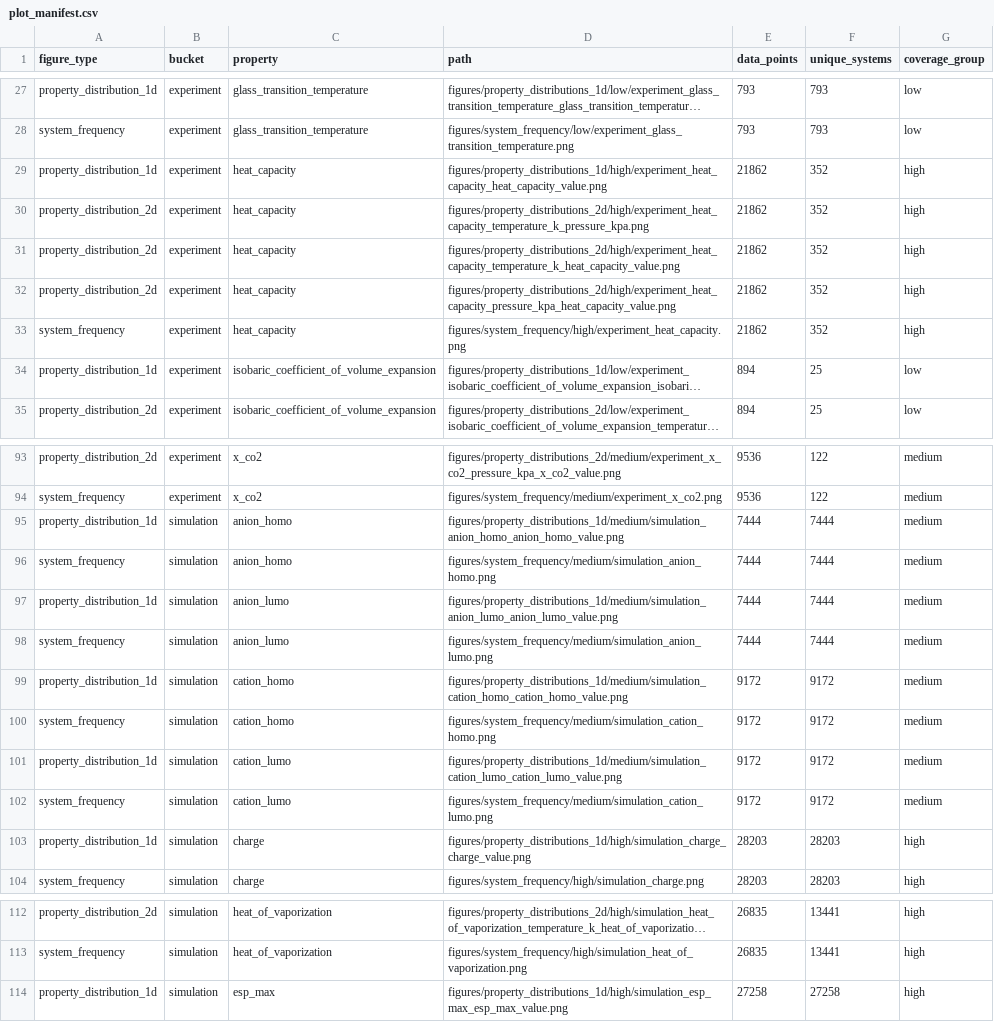
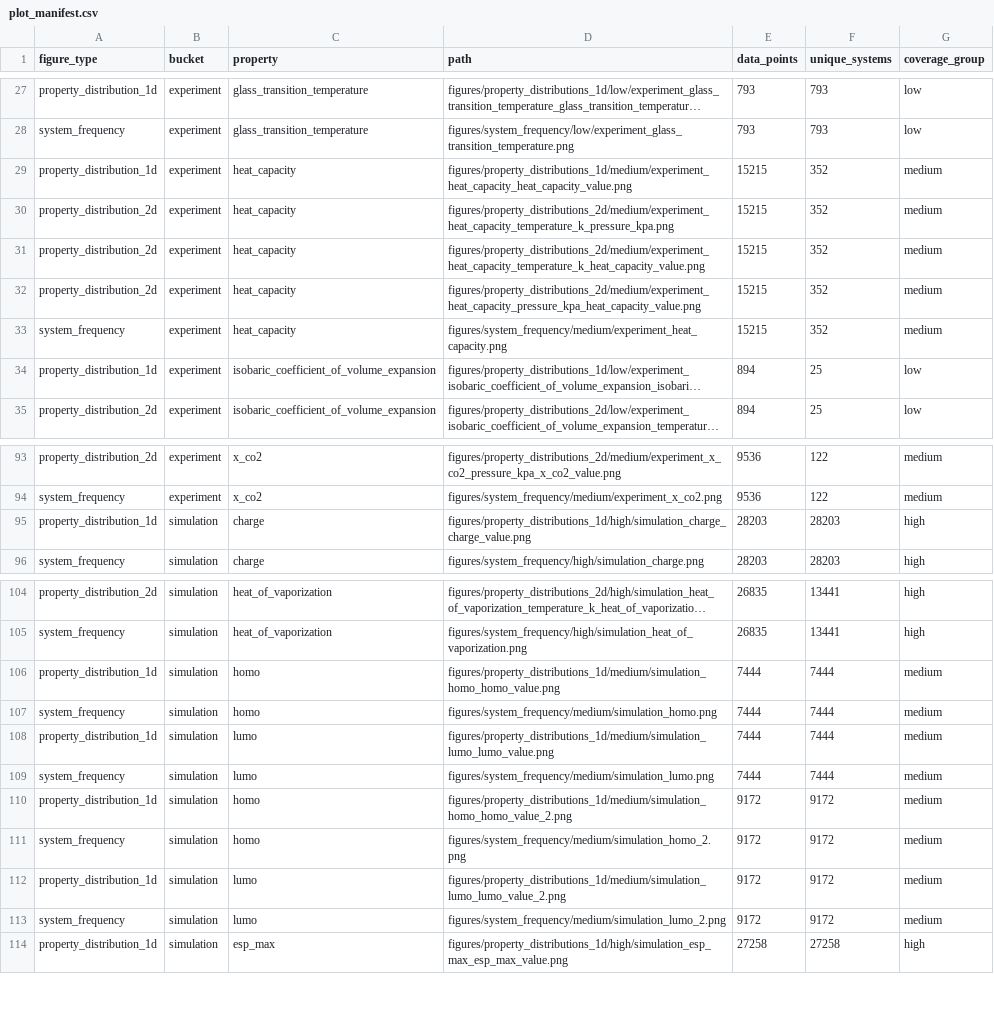
Before and after one commit to SuperPSun/ILUME-Data, a CSV file: analysis/plot_manifest.csv, drawn as a sheet; only a part is shown, gaps mark what is left out; long unchanged cells end in …; removed rows and columns are numbered as before the commit, all else as after; the diff covers the shown part only; the diff names each change by its address in the sheet, - before the commit and + after, or states it on an @@ line.

Commit message:
Update analysis figures and manifest with new data; adjust property analysis report and summary (#7)
- Updated binary figures for condition availability and coverage.
- Modified plot manifest with corrected data points for coverage figures.
- Revised property analysis report to reflect updated total data points and adjusted values for density and viscosity.
- Updated property analysis summary with new data for density and electrical conductivity.

```diff
--- a/analysis/plot_manifest.csv
+++ b/analysis/plot_manifest.csv
-D29 (path): figures/property_distributions_1d/high/experiment_heat_capacity_heat_capacity_value.png
+D29 (path): figures/property_distributions_1d/medium/experiment_heat_capacity_heat_capacity_value.png
-E29:E33 (data_points): 21862
+E29:E33 (data_points): 15215
-G29:G33 (coverage_group): high
+G29:G33 (coverage_group): medium
-D30 (path): figures/property_distributions_2d/high/experiment_heat_capacity_temperature_k_pressure_kpa.png
+D30 (path): figures/property_distributions_2d/medium/experiment_heat_capacity_temperature_k_pressure_kpa.png
-D31 (path): figures/property_distributions_2d/high/experiment_heat_capacity_temperature_k_heat_capacity_value.png
+D31 (path): figures/property_distributions_2d/medium/experiment_heat_capacity_temperature_k_heat_capacity_value.png
-D32 (path): figures/property_distributions_2d/high/experiment_heat_capacity_pressure_kpa_heat_capacity_value.png
+D32 (path): figures/property_distributions_2d/medium/experiment_heat_capacity_pressure_kpa_heat_capacity_value.png
-D33 (path): figures/system_frequency/high/experiment_heat_capacity.png
+D33 (path): figures/system_frequency/medium/experiment_heat_capacity.png
-row 95: property_distribution_1d | simulation | anion_homo | figures/property_distributions_1d/medium/simulation_anion_homo_anion_homo_value.png | 7444 | 7444 | medium
-row 96: system_frequency | simulation | anion_homo | figures/system_frequency/medium/simulation_anion_homo.png | 7444 | 7444 | medium
-row 97: property_distribution_1d | simulation | anion_lumo | figures/property_distributions_1d/medium/simulation_anion_lumo_anion_lumo_value.png | 7444 | 7444 | medium
-row 98: system_frequency | simulation | anion_lumo | figures/system_frequency/medium/simulation_anion_lumo.png | 7444 | 7444 | medium
-row 99: property_distribution_1d | simulation | cation_homo | figures/property_distributions_1d/medium/simulation_cation_homo_cation_homo_value.png | 9172 | 9172 | medium
-row 100: system_frequency | simulation | cation_homo | figures/system_frequency/medium/simulation_cation_homo.png | 9172 | 9172 | medium
-row 101: property_distribution_1d | simulation | cation_lumo | figures/property_distributions_1d/medium/simulation_cation_lumo_cation_lumo_value.png | 9172 | 9172 | medium
-row 102: system_frequency | simulation | cation_lumo | figures/system_frequency/medium/simulation_cation_lumo.png | 9172 | 9172 | medium
+row 106: property_distribution_1d | simulation | homo | figures/property_distributions_1d/medium/simulation_homo_homo_value.png | 7444 | 7444 | medium
+row 107: system_frequency | simulation | homo | figures/system_frequency/medium/simulation_homo.png | 7444 | 7444 | medium
+row 108: property_distribution_1d | simulation | lumo | figures/property_distributions_1d/medium/simulation_lumo_lumo_value.png | 7444 | 7444 | medium
+row 109: system_frequency | simulation | lumo | figures/system_frequency/medium/simulation_lumo.png | 7444 | 7444 | medium
+row 110: property_distribution_1d | simulation | homo | figures/property_distributions_1d/medium/simulation_homo_homo_value_2.png | 9172 | 9172 | medium
+row 111: system_frequency | simulation | homo | figures/system_frequency/medium/simulation_homo_2.png | 9172 | 9172 | medium
+row 112: property_distribution_1d | simulation | lumo | figures/property_distributions_1d/medium/simulation_lumo_lumo_value_2.png | 9172 | 9172 | medium
+row 113: system_frequency | simulation | lumo | figures/system_frequency/medium/simulation_lumo_2.png | 9172 | 9172 | medium
```
Also changed, not shown: 30 edited cells elsewhere in this file, analysis/property_analysis_summary.csv, 3 other files.
